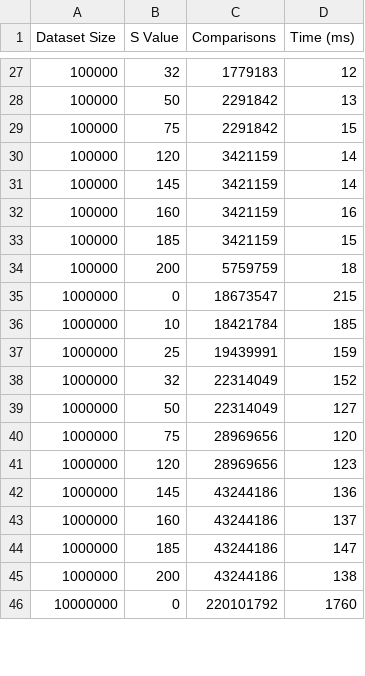
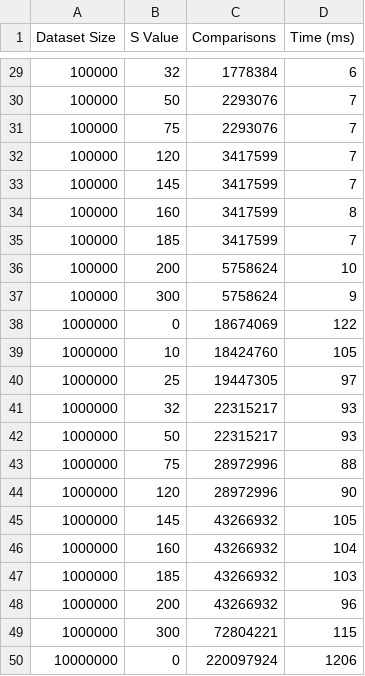
Before and after one commit to khorhaojun/sc2001-sdad-team2, a CSV file: assignment 1/java/partC_ii.csv, drawn as a sheet; only a part is shown, gaps mark what is left out; the diff covers the shown part only.

```diff
--- a/assignment 1/java/partC_ii.csv
+++ b/assignment 1/java/partC_ii.csv
@@ -27,20 +29,22 @@ Dataset Size,S Value,Comparisons,Time (ms)
-100000,32,1779183,12
-100000,50,2291842,13
-100000,75,2291842,15
-100000,120,3421159,14
-100000,145,3421159,14
-100000,160,3421159,16
-100000,185,3421159,15
-100000,200,5759759,18
-1000000,0,18673547,215
-1000000,10,18421784,185
-1000000,25,19439991,159
-1000000,32,22314049,152
-1000000,50,22314049,127
-1000000,75,28969656,120
-1000000,120,28969656,123
-1000000,145,43244186,136
-1000000,160,43244186,137
-1000000,185,43244186,147
-1000000,200,43244186,138
-10000000,0,220101792,1760
+100000,32,1778384,6
+100000,50,2293076,7
+100000,75,2293076,7
+100000,120,3417599,7
+100000,145,3417599,7
+100000,160,3417599,8
+100000,185,3417599,7
+100000,200,5758624,10
+100000,300,5758624,9
+1000000,0,18674069,122
+1000000,10,18424760,105
+1000000,25,19447305,97
+1000000,32,22315217,93
+1000000,50,22315217,93
+1000000,75,28972996,88
+1000000,120,28972996,90
+1000000,145,43266932,105
+1000000,160,43266932,104
+1000000,185,43266932,103
+1000000,200,43266932,96
+1000000,300,72804221,115
+10000000,0,220097924,1206
```
Also changed, not shown: 3 added rows and 58 edited cells elsewhere in this file, 14 other files.
